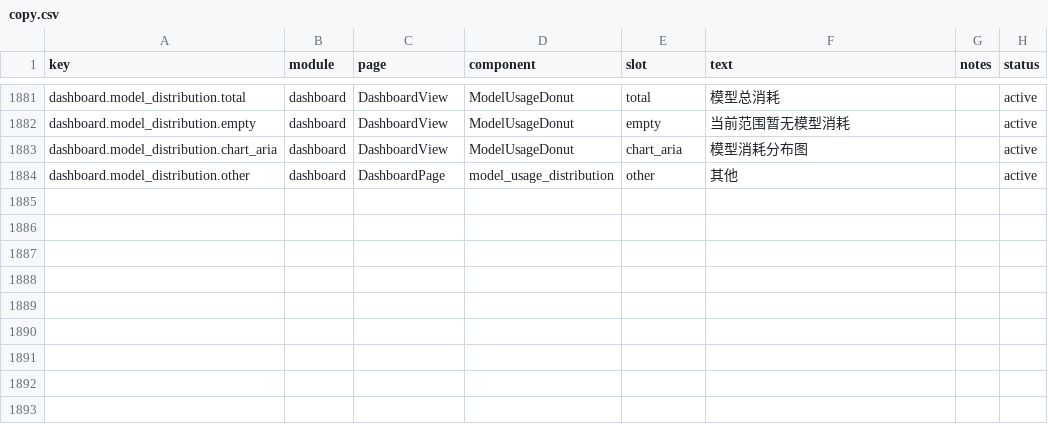
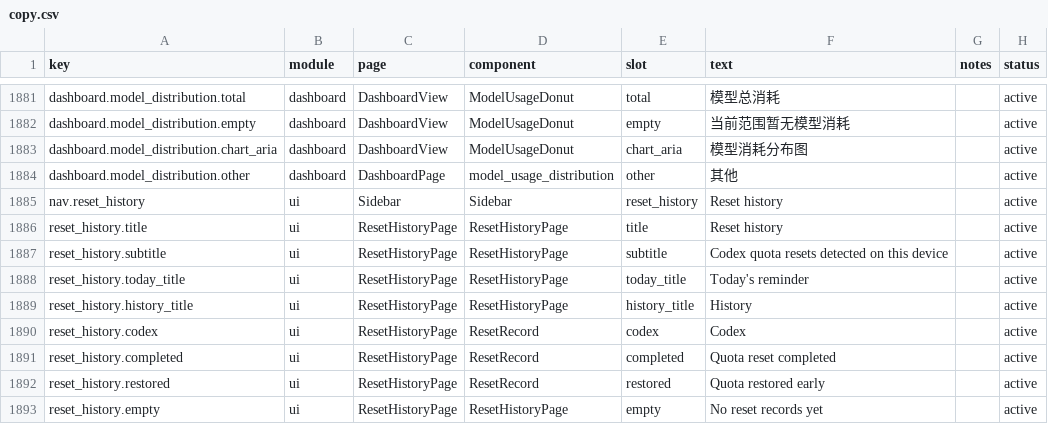
Before and after one commit to muxunson-9677/token-eyes, a CSV file: dashboard/src/content/copy.csv, drawn as a sheet; only a part is shown, gaps mark what is left out.

Commit message:
fix: restore approved 0.54.16 product state

```diff
--- a/dashboard/src/content/copy.csv
+++ b/dashboard/src/content/copy.csv
@@ -1884 +1884,10 @@ dashboard.model_distribution.chart_aria,dashboard,DashboardView,ModelUsageDonut,
 dashboard.model_distribution.other,dashboard,DashboardPage,model_usage_distribution,other,"其他",,active
+nav.reset_history,ui,Sidebar,Sidebar,reset_history,"Reset history",,active
+reset_history.title,ui,ResetHistoryPage,ResetHistoryPage,title,"Reset history",,active
+reset_history.subtitle,ui,ResetHistoryPage,ResetHistoryPage,subtitle,"Codex quota resets detected on this device",,active
+reset_history.today_title,ui,ResetHistoryPage,ResetHistoryPage,today_title,"Today's reminder",,active
+reset_history.history_title,ui,ResetHistoryPage,ResetHistoryPage,history_title,"History",,active
+reset_history.codex,ui,ResetHistoryPage,ResetRecord,codex,"Codex",,active
+reset_history.completed,ui,ResetHistoryPage,ResetRecord,completed,"Quota reset completed",,active
+reset_history.restored,ui,ResetHistoryPage,ResetRecord,restored,"Quota restored early",,active
+reset_history.empty,ui,ResetHistoryPage,ResetHistoryPage,empty,"No reset records yet",,active
```
Also changed, not shown: 47 other files.
